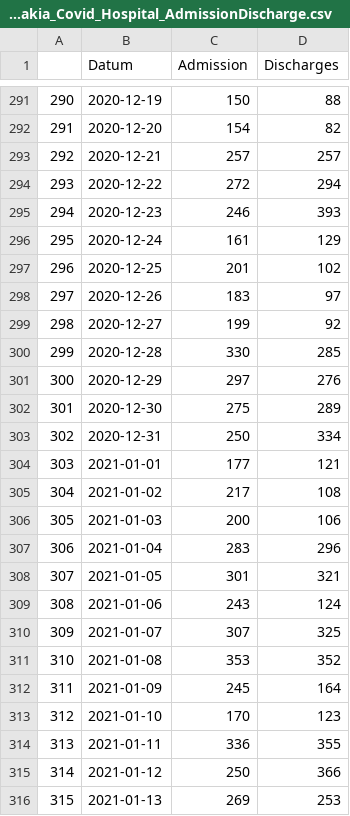
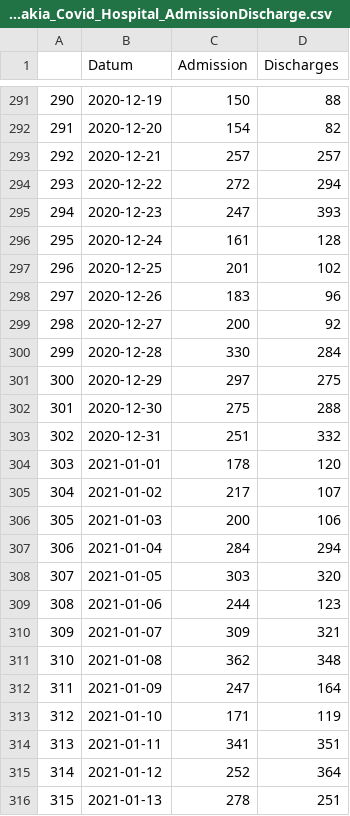
Before and after one commit to Institut-zdravotnych-analyz/covid19-data, a CSV file: OpenData_Slovakia_Covid_Hospital_AdmissionDischarge.csv, drawn as a sheet; only a part is shown, gaps mark what is left out; the diff covers the shown part only.

```diff
--- a/OpenData_Slovakia_Covid_Hospital_AdmissionDischarge.csv
+++ b/OpenData_Slovakia_Covid_Hospital_AdmissionDischarge.csv
@@ -294,23 +294,23 @@
 "293";2020-12-22;272;294
-"294";2020-12-23;246;393
-"295";2020-12-24;161;129
+"294";2020-12-23;247;393
+"295";2020-12-24;161;128
 "296";2020-12-25;201;102
-"297";2020-12-26;183;97
-"298";2020-12-27;199;92
-"299";2020-12-28;330;285
-"300";2020-12-29;297;276
-"301";2020-12-30;275;289
-"302";2020-12-31;250;334
-"303";2021-01-01;177;121
-"304";2021-01-02;217;108
+"297";2020-12-26;183;96
+"298";2020-12-27;200;92
+"299";2020-12-28;330;284
+"300";2020-12-29;297;275
+"301";2020-12-30;275;288
+"302";2020-12-31;251;332
+"303";2021-01-01;178;120
+"304";2021-01-02;217;107
 "305";2021-01-03;200;106
-"306";2021-01-04;283;296
-"307";2021-01-05;301;321
-"308";2021-01-06;243;124
-"309";2021-01-07;307;325
-"310";2021-01-08;353;352
-"311";2021-01-09;245;164
-"312";2021-01-10;170;123
-"313";2021-01-11;336;355
-"314";2021-01-12;250;366
-"315";2021-01-13;269;253
+"306";2021-01-04;284;294
+"307";2021-01-05;303;320
+"308";2021-01-06;244;123
+"309";2021-01-07;309;321
+"310";2021-01-08;362;348
+"311";2021-01-09;247;164
+"312";2021-01-10;171;119
+"313";2021-01-11;341;351
+"314";2021-01-12;252;364
+"315";2021-01-13;278;251
```
Also changed, not shown: 1 added row and 11 edited cells elsewhere in this file, OpenData_Slovakia_Covid_Hospital_AdmissionDischarge_Regions.csv, OpenData_Slovakia_Covid_Hospital_UPV_AdmissionDischarge.csv, 2 other files.
